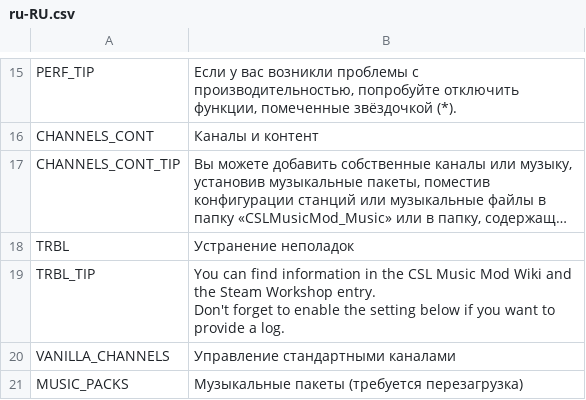
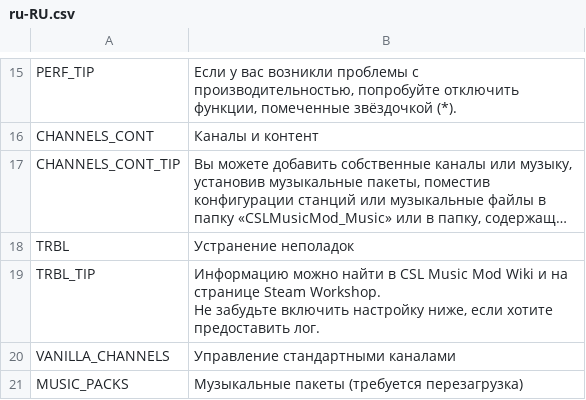
Before and after one commit to will258012/CSLMusicModRevisited, a CSV file: CSLMusicMod/Translations/ru-RU.csv, drawn as a sheet; only a part is shown, gaps mark what is left out; long unchanged cells end in ….

Commit message:
New translations en-en.csv (Russian)

```diff
--- a/CSLMusicMod/Translations/ru-RU.csv
+++ b/CSLMusicMod/Translations/ru-RU.csv
@@ -18,4 +18,4 @@
 "TRBL","Устранение неполадок",""
-"TRBL_TIP","You can find information in the CSL Music Mod Wiki and the Steam Workshop entry.
-Don't forget to enable the setting below if you want to provide a log.",""
+"TRBL_TIP","Информацию можно найти в CSL Music Mod Wiki и на странице Steam Workshop.
+Не забудьте включить настройку ниже, если хотите предоставить лог.",""
 "VANILLA_CHANNELS","Управление стандартными каналами",""
```
